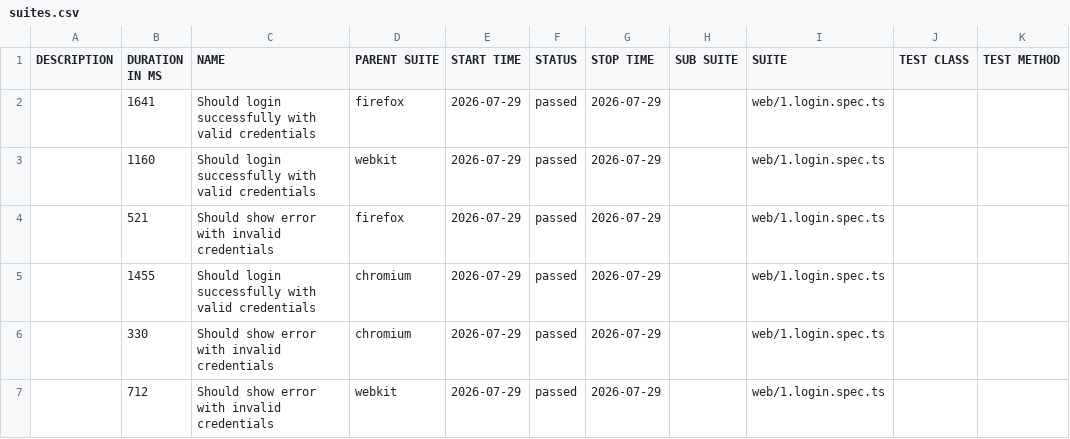
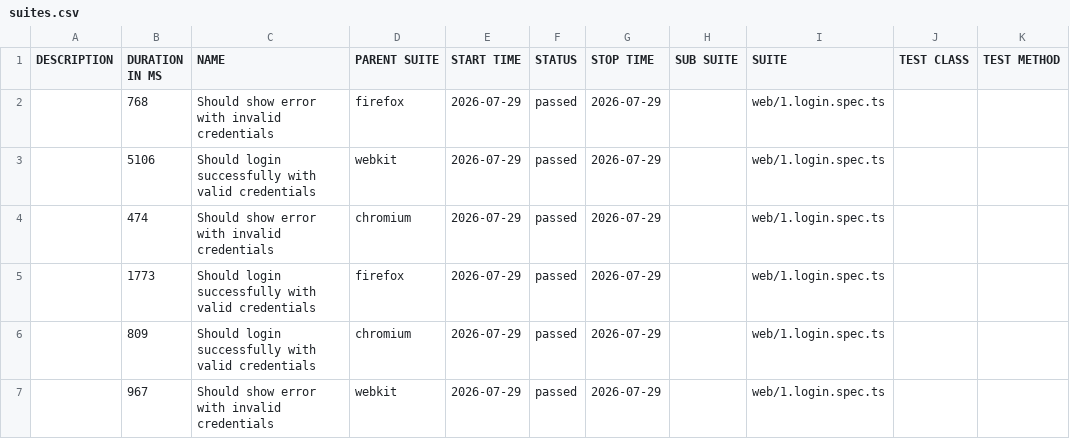
Before and after one commit to quijalvob/playwright-ts-framework, a CSV file: login/data/suites.csv, drawn as a sheet.

```diff
--- a/login/data/suites.csv
+++ b/login/data/suites.csv
@@ -1,7 +1,7 @@
 "DESCRIPTION","DURATION IN MS","NAME","PARENT SUITE","START TIME","STATUS","STOP TIME","SUB SUITE","SUITE","TEST CLASS","TEST METHOD"
-"","1641","Should login successfully with valid credentials","firefox","2026-07-29","passed","2026-07-29","","web/1.login.spec.ts","",""
-"","1160","Should login successfully with valid credentials","webkit","2026-07-29","passed","2026-07-29","","web/1.login.spec.ts","",""
-"","521","Should show error with invalid credentials","firefox","2026-07-29","passed","2026-07-29","","web/1.login.spec.ts","",""
-"","1455","Should login successfully with valid credentials","chromium","2026-07-29","passed","2026-07-29","","web/1.login.spec.ts","",""
-"","330","Should show error with invalid credentials","chromium","2026-07-29","passed","2026-07-29","","web/1.login.spec.ts","",""
-"","712","Should show error with invalid credentials","webkit","2026-07-29","passed","2026-07-29","","web/1.login.spec.ts","",""
+"","768","Should show error with invalid credentials","firefox","2026-07-29","passed","2026-07-29","","web/1.login.spec.ts","",""
+"","5106","Should login successfully with valid credentials","webkit","2026-07-29","passed","2026-07-29","","web/1.login.spec.ts","",""
+"","474","Should show error with invalid credentials","chromium","2026-07-29","passed","2026-07-29","","web/1.login.spec.ts","",""
+"","1773","Should login successfully with valid credentials","firefox","2026-07-29","passed","2026-07-29","","web/1.login.spec.ts","",""
+"","809","Should login successfully with valid credentials","chromium","2026-07-29","passed","2026-07-29","","web/1.login.spec.ts","",""
+"","967","Should show error with invalid credentials","webkit","2026-07-29","passed","2026-07-29","","web/1.login.spec.ts","",""
```
Also changed, not shown: 38 other files.
